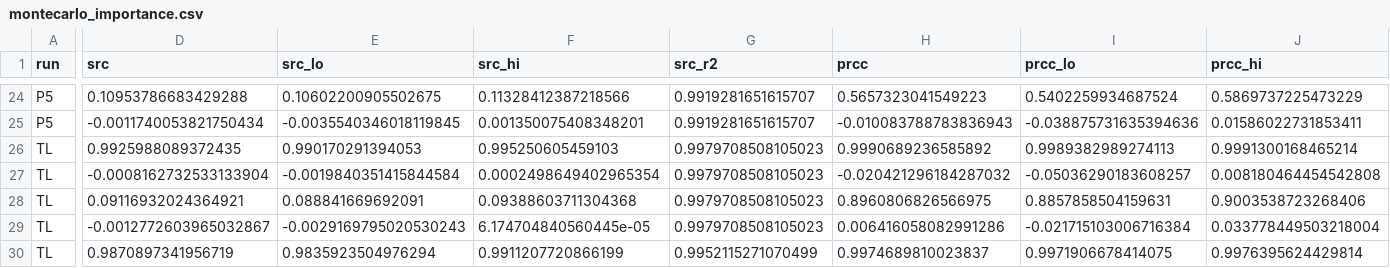
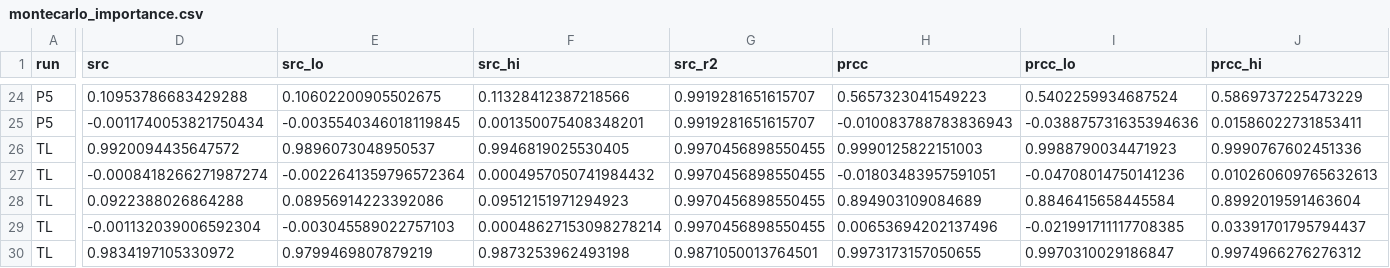
Before and after one commit to GerasimosChristoforatos/Pathway-Paper, a CSV file: outputs/data/pathways/montecarlo_importance.csv, drawn as a sheet; only a part is shown, gaps mark what is left out; the diff covers the shown part only; the diff names each change by its address in the sheet, - before the commit and + after, or states it on an @@ line.

```diff
--- a/outputs/data/pathways/montecarlo_importance.csv
+++ b/outputs/data/pathways/montecarlo_importance.csv
-D26 (src): 0.9925988089372435
+D26 (src): 0.9920094435647572
-E26 (src_lo): 0.990170291394053
+E26 (src_lo): 0.9896073048950537
-F26 (src_hi): 0.995250605459103
+F26 (src_hi): 0.9946819025530405
-G26:G29 (src_r2): 0.9979708508105023
+G26:G29 (src_r2): 0.9970456898550455
-H26 (prcc): 0.9990689236585892
+H26 (prcc): 0.9990125822151003
-I26 (prcc_lo): 0.9989382989274113
+I26 (prcc_lo): 0.9988790034471923
-J26 (prcc_hi): 0.9991300168465214
+J26 (prcc_hi): 0.9990767602451336
-D27 (src): -0.0008162732533133904
+D27 (src): -0.0008418266271987274
-E27 (src_lo): -0.0019840351415844584
+E27 (src_lo): -0.0022641359796572364
-F27 (src_hi): 0.0002498649402965354
+F27 (src_hi): 0.0004957050741984432
-H27 (prcc): -0.020421296184287032
+H27 (prcc): -0.01803483957591051
-I27 (prcc_lo): -0.05036290183608257
+I27 (prcc_lo): -0.04708014750141236
-J27 (prcc_hi): 0.008180464454542808
+J27 (prcc_hi): 0.010260609765632613
-D28 (src): 0.09116932024364921
+D28 (src): 0.0922388026864288
-E28 (src_lo): 0.088841669692091
+E28 (src_lo): 0.08956914223392086
-F28 (src_hi): 0.09388603711304368
+F28 (src_hi): 0.09512151971294923
-H28 (prcc): 0.8960806826566975
+H28 (prcc): 0.894903109084689
-I28 (prcc_lo): 0.8857858504159631
+I28 (prcc_lo): 0.8846415658445584
-J28 (prcc_hi): 0.9003538723268406
+J28 (prcc_hi): 0.8992019591463604
-D29 (src): -0.0012772603965032867
+D29 (src): -0.001132039006592304
-E29 (src_lo): -0.0029169795020530243
+E29 (src_lo): -0.003045589022757103
-F29 (src_hi): 6.174704840560445e-05
+F29 (src_hi): 0.00048627153098278214
-H29 (prcc): 0.006416058082991286
+H29 (prcc): 0.00653694202137496
-I29 (prcc_lo): -0.021715103006716384
+I29 (prcc_lo): -0.021991711117708385
-J29 (prcc_hi): 0.033778449503218004
+J29 (prcc_hi): 0.03391701795794437
-D30 (src): 0.9870897341956719
+D30 (src): 0.9834197105330972
-E30 (src_lo): 0.9835923504976294
+E30 (src_lo): 0.9799469807879219
-F30 (src_hi): 0.9911207720866199
+F30 (src_hi): 0.9873253962493198
-G30 (src_r2): 0.9952115271070499
+G30 (src_r2): 0.9871050013764501
-H30 (prcc): 0.9974689810023837
+H30 (prcc): 0.9973173157050655
-I30 (prcc_lo): 0.9971906678414075
+I30 (prcc_lo): 0.9970310029186847
-J30 (prcc_hi): 0.9976395624429814
+J30 (prcc_hi): 0.9974966276276312
```
Also changed, not shown: 49 edited cells elsewhere in this file, outputs/data/pathways/bands.csv, outputs/data/pathways/montecarlo_conditional_tl.csv, 12 other files.
